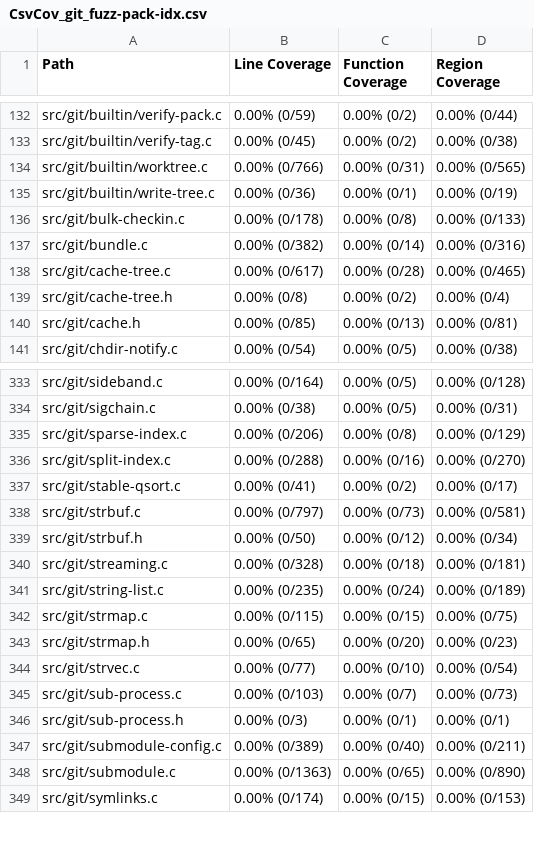
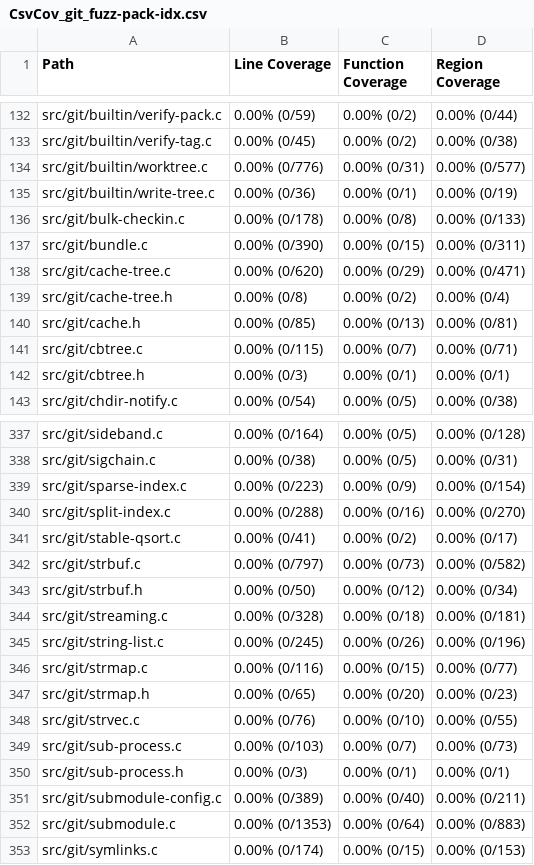
Before and after one commit to workerTmp/Nliossa_2, a CSV file: myWeb/CsvCov_git_fuzz-pack-idx.csv, drawn as a sheet; only a part is shown, gaps mark what is left out; the diff covers the shown part only.

```diff
--- a/myWeb/CsvCov_git_fuzz-pack-idx.csv
+++ b/myWeb/CsvCov_git_fuzz-pack-idx.csv
@@ -133,9 +133,11 @@ src/git/builtin/verify-pack.c,0.00% (0/59),0.00% (0/2),0.00% (0/44)
 src/git/builtin/verify-tag.c,0.00% (0/45),0.00% (0/2),0.00% (0/38)
-src/git/builtin/worktree.c,0.00% (0/766),0.00% (0/31),0.00% (0/565)
+src/git/builtin/worktree.c,0.00% (0/776),0.00% (0/31),0.00% (0/577)
 src/git/builtin/write-tree.c,0.00% (0/36),0.00% (0/1),0.00% (0/19)
 src/git/bulk-checkin.c,0.00% (0/178),0.00% (0/8),0.00% (0/133)
-src/git/bundle.c,0.00% (0/382),0.00% (0/14),0.00% (0/316)
-src/git/cache-tree.c,0.00% (0/617),0.00% (0/28),0.00% (0/465)
+src/git/bundle.c,0.00% (0/390),0.00% (0/15),0.00% (0/311)
+src/git/cache-tree.c,0.00% (0/620),0.00% (0/29),0.00% (0/471)
 src/git/cache-tree.h,0.00% (0/8),0.00% (0/2),0.00% (0/4)
 src/git/cache.h,0.00% (0/85),0.00% (0/13),0.00% (0/81)
+src/git/cbtree.c,0.00% (0/115),0.00% (0/7),0.00% (0/71)
+src/git/cbtree.h,0.00% (0/3),0.00% (0/1),0.00% (0/1)
 src/git/chdir-notify.c,0.00% (0/54),0.00% (0/5),0.00% (0/38)
@@ -334,12 +338,12 @@ src/git/sideband.c,0.00% (0/164),0.00% (0/5),0.00% (0/128)
 src/git/sigchain.c,0.00% (0/38),0.00% (0/5),0.00% (0/31)
-src/git/sparse-index.c,0.00% (0/206),0.00% (0/8),0.00% (0/129)
+src/git/sparse-index.c,0.00% (0/223),0.00% (0/9),0.00% (0/154)
 src/git/split-index.c,0.00% (0/288),0.00% (0/16),0.00% (0/270)
 src/git/stable-qsort.c,0.00% (0/41),0.00% (0/2),0.00% (0/17)
-src/git/strbuf.c,0.00% (0/797),0.00% (0/73),0.00% (0/581)
+src/git/strbuf.c,0.00% (0/797),0.00% (0/73),0.00% (0/582)
 src/git/strbuf.h,0.00% (0/50),0.00% (0/12),0.00% (0/34)
 src/git/streaming.c,0.00% (0/328),0.00% (0/18),0.00% (0/181)
-src/git/string-list.c,0.00% (0/235),0.00% (0/24),0.00% (0/189)
-src/git/strmap.c,0.00% (0/115),0.00% (0/15),0.00% (0/75)
+src/git/string-list.c,0.00% (0/245),0.00% (0/26),0.00% (0/196)
+src/git/strmap.c,0.00% (0/116),0.00% (0/15),0.00% (0/77)
 src/git/strmap.h,0.00% (0/65),0.00% (0/20),0.00% (0/23)
-src/git/strvec.c,0.00% (0/77),0.00% (0/10),0.00% (0/54)
+src/git/strvec.c,0.00% (0/76),0.00% (0/10),0.00% (0/55)
 src/git/sub-process.c,0.00% (0/103),0.00% (0/7),0.00% (0/73)
@@ -347,3 +351,3 @@ src/git/sub-process.h,0.00% (0/3),0.00% (0/1),0.00% (0/1)
 src/git/submodule-config.c,0.00% (0/389),0.00% (0/40),0.00% (0/211)
-src/git/submodule.c,0.00% (0/1363),0.00% (0/65),0.00% (0/890)
+src/git/submodule.c,0.00% (0/1353),0.00% (0/64),0.00% (0/883)
 src/git/symlinks.c,0.00% (0/174),0.00% (0/15),0.00% (0/153)
```
Also changed, not shown: 2 added rows and 140 edited cells elsewhere in this file, 2 other files.
